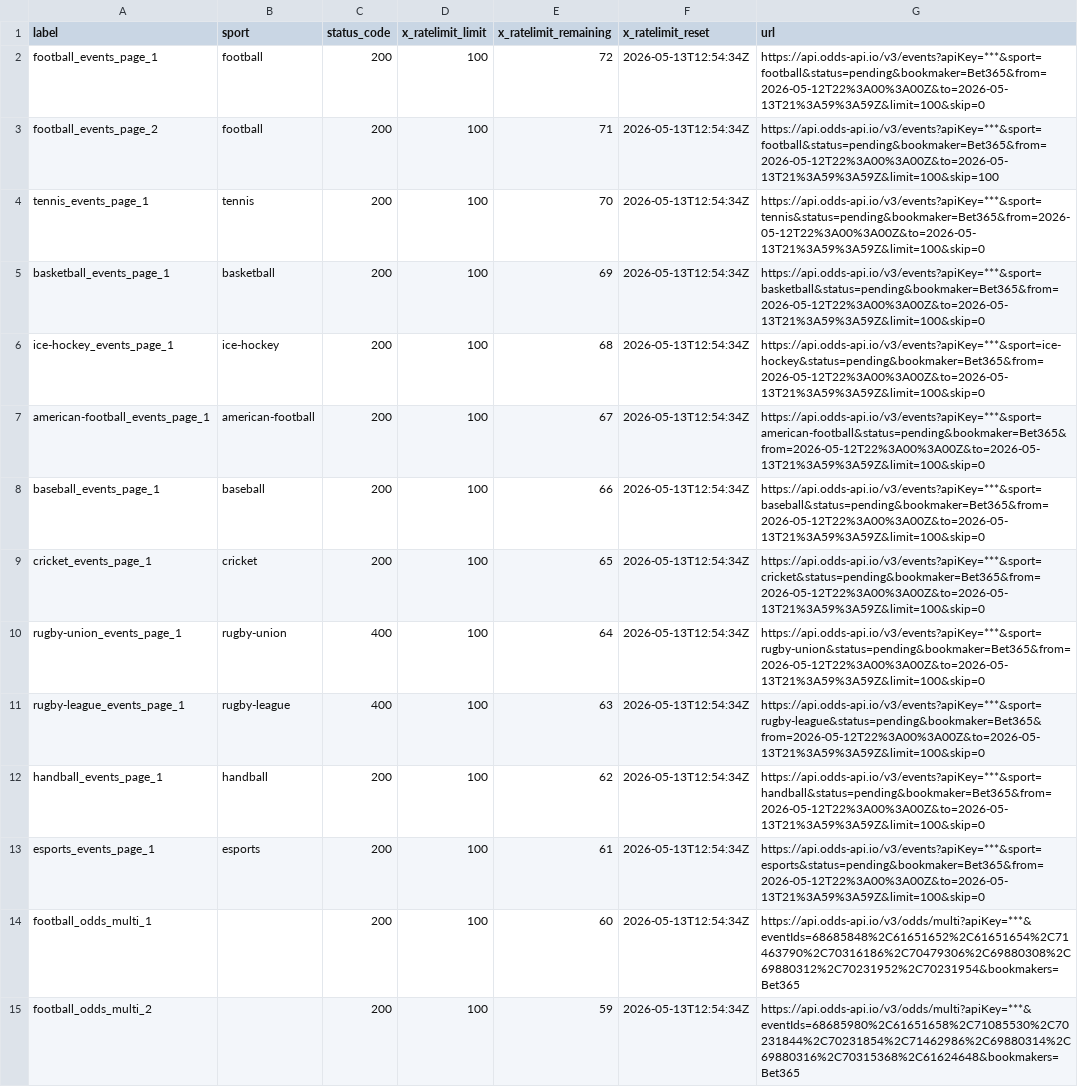
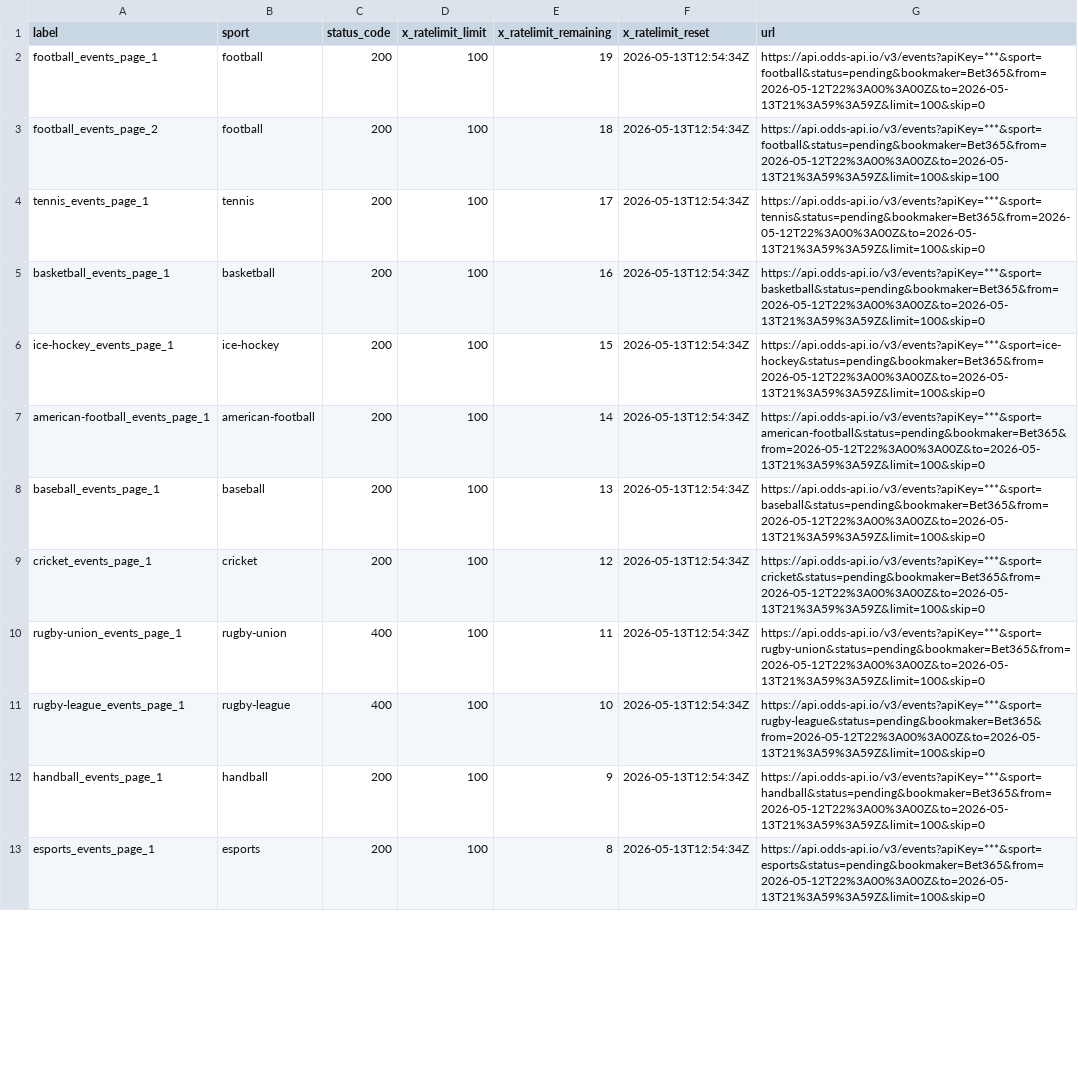
Before and after one commit to Bendecks/Odds-2, a CSV file: output/bet365/latest/bet365_today_multisport_rate_limit_headers.csv, drawn as a sheet; only a part is shown; removed rows and columns are numbered as before the commit, all else as after; the diff covers the shown part only; the diff names each change by its address in the sheet, - before the commit and + after, or states it on an @@ line.

```diff
--- a/output/bet365/latest/bet365_today_multisport_rate_limit_headers.csv
+++ b/output/bet365/latest/bet365_today_multisport_rate_limit_headers.csv
-E2 (x_ratelimit_remaining): 72
+E2 (x_ratelimit_remaining): 19
-E3 (x_ratelimit_remaining): 71
+E3 (x_ratelimit_remaining): 18
-E4 (x_ratelimit_remaining): 70
+E4 (x_ratelimit_remaining): 17
-E5 (x_ratelimit_remaining): 69
+E5 (x_ratelimit_remaining): 16
-E6 (x_ratelimit_remaining): 68
+E6 (x_ratelimit_remaining): 15
-E7 (x_ratelimit_remaining): 67
+E7 (x_ratelimit_remaining): 14
-E8 (x_ratelimit_remaining): 66
+E8 (x_ratelimit_remaining): 13
-E9 (x_ratelimit_remaining): 65
+E9 (x_ratelimit_remaining): 12
-E10 (x_ratelimit_remaining): 64
+E10 (x_ratelimit_remaining): 11
-E11 (x_ratelimit_remaining): 63
+E11 (x_ratelimit_remaining): 10
-E12 (x_ratelimit_remaining): 62
+E12 (x_ratelimit_remaining): 9
-E13 (x_ratelimit_remaining): 61
+E13 (x_ratelimit_remaining): 8
-row 14: football_odds_multi_1 |  | 200 | 100 | 60 | 2026-05-13T12:54:34Z | https://api.odds-api.io/v3/odds/multi?apiKey=***&eventIds=68685848%2C61651652%2C61651654%2C71463790%2C70316186%2C70479306%2C69880308%2C69880312%2C70231952%2C70231954&bookmakers=Bet365
-row 15: football_odds_multi_2 |  | 200 | 100 | 59 | 2026-05-13T12:54:34Z | https://api.odds-api.io/v3/odds/multi?apiKey=***&eventIds=68685980%2C61651658%2C71085530%2C70231844%2C70231854%2C71462986%2C69880314%2C69880316%2C70315368%2C61624648&bookmakers=Bet365
```
Also changed, not shown: 3 added rows, 1 removed row and 20 edited cells elsewhere in this file, output/bet365/latest/bet365_today_multisport_events.csv, output/bet365/latest/bet365_today_multisport_excluded.csv, 22 other files.
